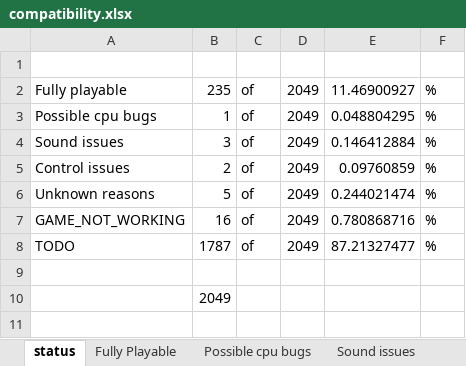
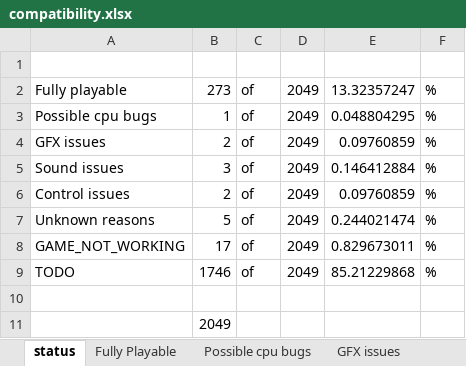
Before and after one commit to georgemoralis/arcadeflex, an Excel workbook: compatibility.xlsx, sheet status, drawn as a sheet; values as stored, in another font and other column widths than the file's, no borders; addresses are those after the commit; the diff names each change by its address in the sheet, - before the commit and + after, or states it on an @@ line.

```diff
--- a/compatibility.xlsx (sheet status)
+++ b/compatibility.xlsx (sheet status)
+sheet tab: GFX issues
-B2: 235
+B2: 273
-E2: 11.46900927
+E2: 13.32357247
+row 4: GFX issues | 2 | of | 2049 | 0.09760859 | %
-B8: 16
+B8: 17
-E8: 0.780868716
+E8: 0.829673011
-B9: 1787
+B9: 1746
-E9: 87.21327477
+E9: 85.21229868
```
Also changed, not shown: sheet compatibility.xls, sheet Fully Playable, sheet GAME_NOT_WORKING, formulas that keep their value, 9 other files.
